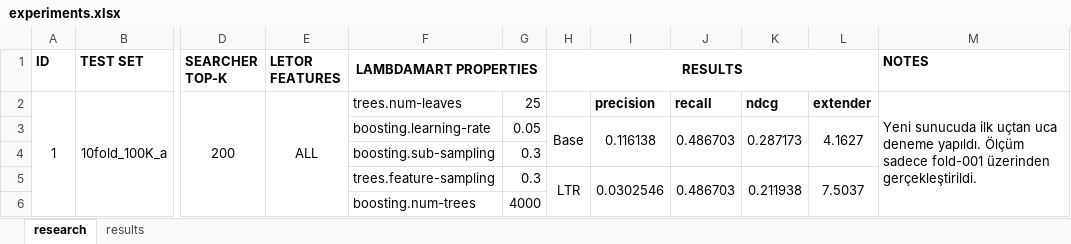
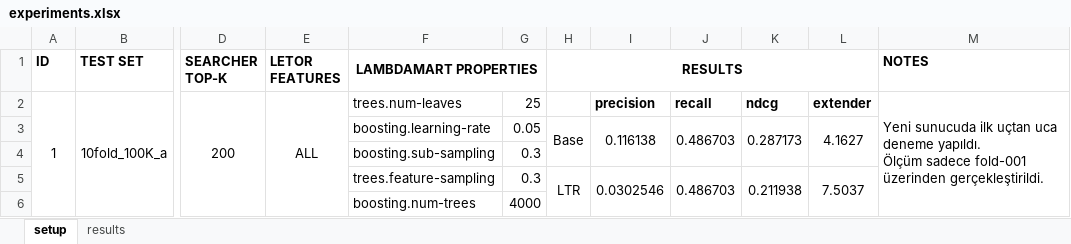
Before and after one commit to iorixxx/RecSys-MPD, an Excel workbook: auxiliary/experiments.xlsx, sheet setup, drawn as a sheet; only a part is shown, gaps mark what is left out; values as stored, in another font and other column widths than the file's, no borders; the diff names each change by its address in the sheet, - before the commit and + after, or states it on an @@ line.

```diff
--- a/auxiliary/experiments.xlsx (sheet setup)
+++ b/auxiliary/experiments.xlsx (sheet setup)
-sheet tab: research
+sheet tab: setup
-M2 (NOTES): …üzerinden gerçekleştirildi.
+M2 (NOTES): …üzerinden gerçekleştirildi.
```
Also changed, not shown: 16 other files.
